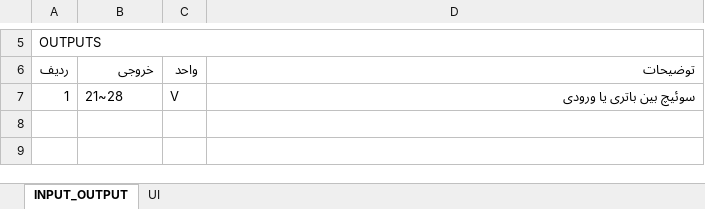
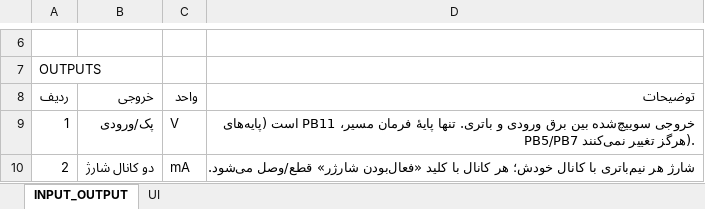
Before and after one commit to sargoliwork101-ui/ChangeOver, an Excel workbook: Documentation/State.xlsx, sheet INPUT_OUTPUT, drawn as a sheet; only a part is shown, gaps mark what is left out; values as stored, in another font and other column widths than the file's, no cell formats; removed rows and columns are numbered as before the commit, all else as after; the diff covers the shown part only; the diff names each change by its address in the sheet, - before the commit and + after, or states it on an @@ line.

```diff
--- a/Documentation/State.xlsx (sheet INPUT_OUTPUT)
+++ b/Documentation/State.xlsx (sheet INPUT_OUTPUT)
+row 6: (empty)
-A5:D5 merged
-B9: 21~28
+B9: پک/ورودی
-D9: سوئیچ بین باتری یا ورودی
+D9: خروجی سوییچ‌شده بین برق ورودی و باتری. تنها پایهٔ فرمان مسیر، PB11 است (پایه‌های PB5/PB7 هرگز تغییر نمی‌کنند).
+row 10: 2 | دو کانال شارژ | mA | شارژ هر نیم‌باتری با کانال خودش؛ هر کانال با کلید «فعال‌بودن شارژر» قطع/وصل می‌شود.
```
Also changed, not shown: 1 added row, 4 edited cells and merged cells elsewhere in this sheet, sheet UI, cell formats, Documentation/Overall_Validation.xlsx, Documentation/System_State_Scenarios.xlsx, 17 other files.
